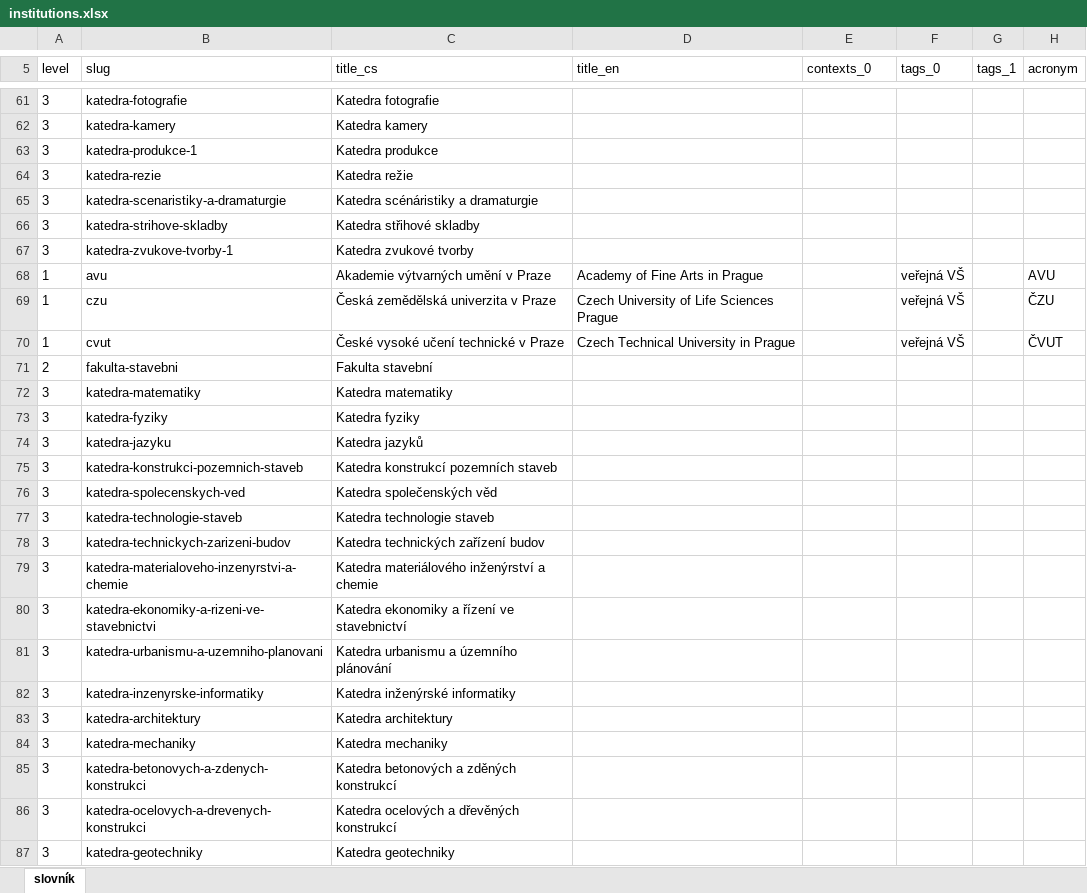
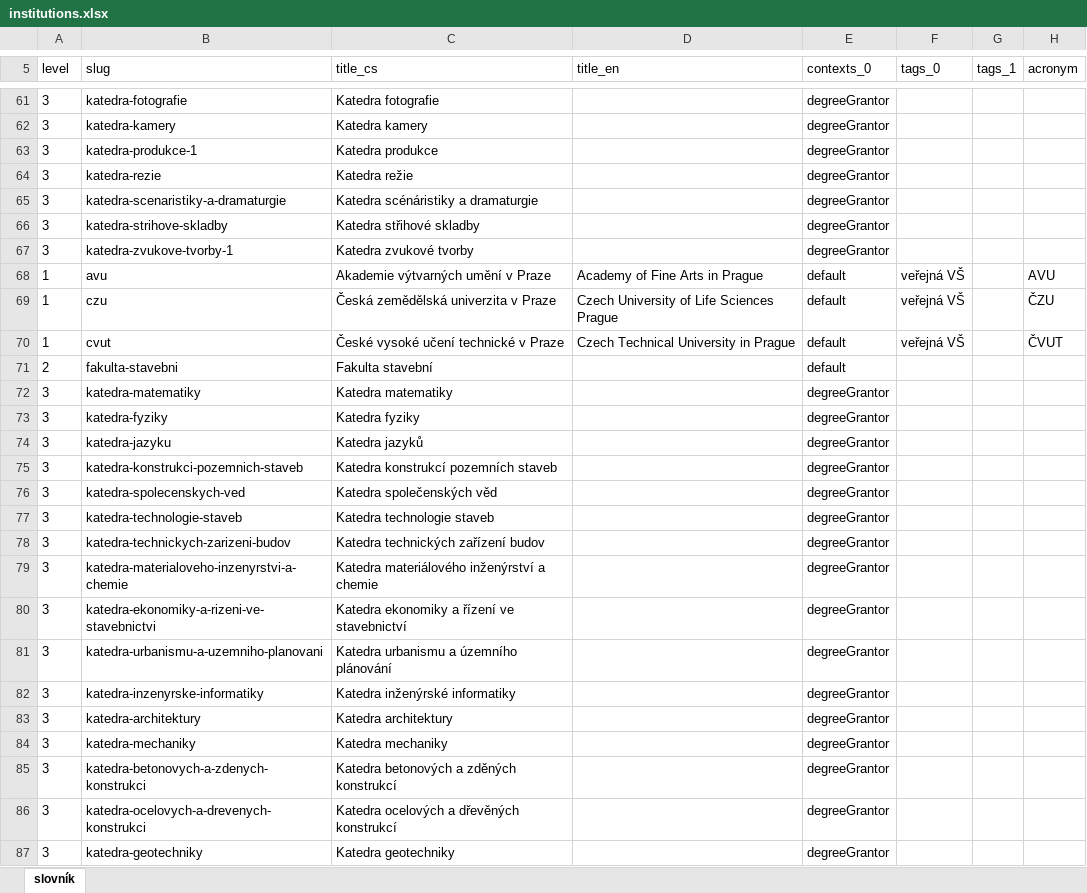
Before and after one commit to Narodni-repozitar/nr-taxonomies, an Excel workbook: data/excel/institutions.xlsx, sheet slovník, drawn as a sheet; only a part is shown, gaps mark what is left out; values as stored, in another font and other column widths than the file's, no borders; conditional formats not drawn; the diff covers the shown part only; the diff names each change by its address in the sheet, - before the commit and + after, or states it on an @@ line.

```diff
--- a/data/excel/institutions.xlsx (sheet slovník)
+++ b/data/excel/institutions.xlsx (sheet slovník)
-E61:E67 (contexts_0): (empty)
+E61:E67 (contexts_0): degreeGrantor
-E68:E71 (contexts_0): (empty)
+E68:E71 (contexts_0): default
-E72:E87 (contexts_0): (empty)
+E72:E87 (contexts_0): degreeGrantor
```
Also changed, not shown: 6 added rows and 1758 edited cells elsewhere in this sheet.
